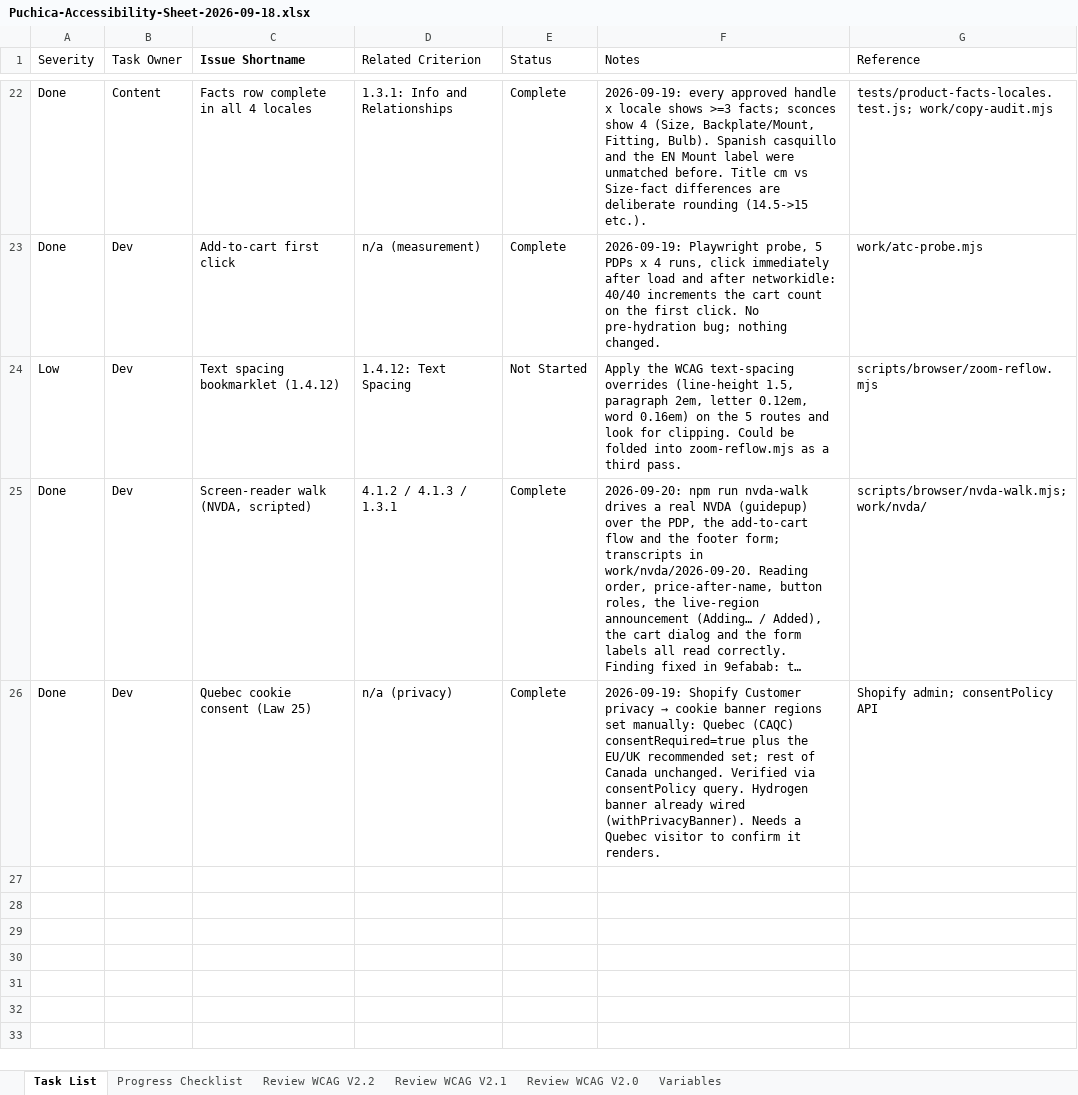
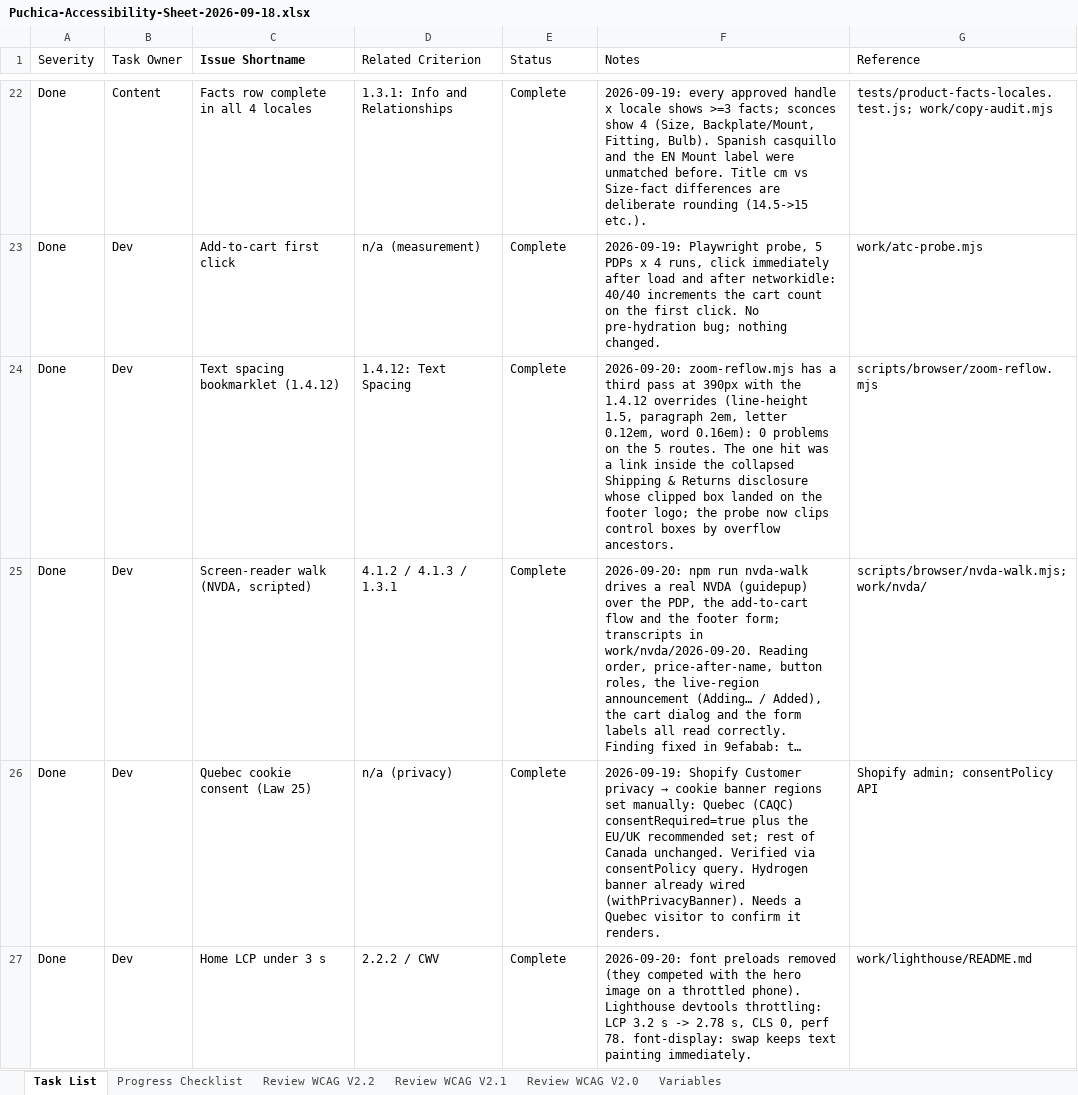
Before and after one commit to dchavez3395/Puchica-hydrogen, an Excel workbook: docs/accessibility/Puchica-Accessibility-Sheet-2026-09-18.xlsx, sheet Task List, drawn as a sheet; only a part is shown, gaps mark what is left out; long unchanged cells end in …; values as stored, in another font and other column widths than the file's, no borders; table styles not drawn; the diff names each change by its address in the sheet, - before the commit and + after, or states it on an @@ line.

```diff
--- a/docs/accessibility/Puchica-Accessibility-Sheet-2026-09-18.xlsx (sheet Task List)
+++ b/docs/accessibility/Puchica-Accessibility-Sheet-2026-09-18.xlsx (sheet Task List)
-A24 (Severity): Low
+A24 (Severity): Done
-E24 (Status): Not Started
+E24 (Status): Complete
-F24 (Notes): Apply the WCAG text-spacing overrides (line-height 1.5, paragraph 2em, letter 0.12em, word 0.16em) on the 5 routes and look for clipping. Could be folded into zoom-reflow.mjs as a third pass.
+F24 (Notes): 2026-09-20: zoom-reflow.mjs has a third pass at 390px with the 1.4.12 overrides (line-height 1.5, paragraph 2em, letter 0.12em, word 0.16em): 0 problems on the 5 routes. The one hit was a link inside the collapsed Shipping & Returns disclosure whose clipped box landed on the footer logo; the probe now clips control boxes by overflow ancestors.
+row 27: Done | Dev | Home LCP under 3 s | 2.2.2 / CWV | Complete | 2026-09-20: font preloads removed (they competed with the hero image on a throttled phone). Lighthouse devtools throttling: LCP 3.2 s -> 2.78 s, CLS 0, perf 78. font-display: swap keeps text painting immediately. | work/lighthouse/README.md
```
Also changed, not shown: sheet Progress Checklist.
